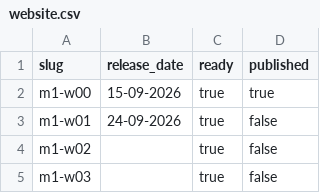
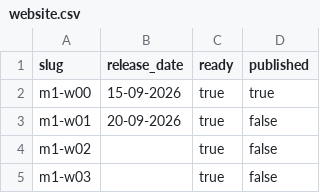
Before and after one commit to oncparkdreef/informatica-2627, a CSV file: website-release/release-plans/website.csv, drawn as a sheet; only a part is shown.

Commit message:
Update website release plan

```diff
--- a/website-release/release-plans/website.csv
+++ b/website-release/release-plans/website.csv
@@ -2,3 +2,3 @@
 m1-w00,15-09-2026,true,true
-m1-w01,24-09-2026,true,false
+m1-w01,20-09-2026,true,false
 m1-w02,,true,false
```
